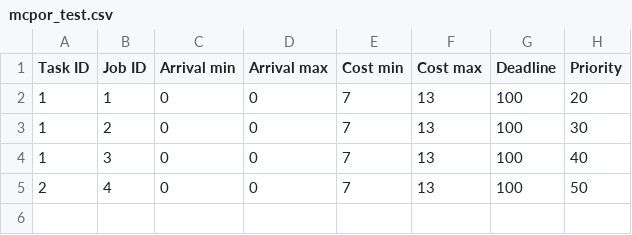
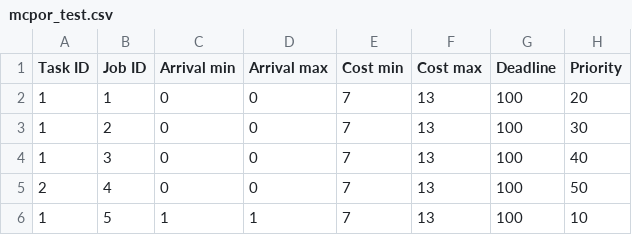
Before and after one commit to AndreusMaximus/MC_POR_SAG, a CSV file: examples/mcpor_test.csv, drawn as a sheet.

Commit message:
first completely working version :), well at least working version for my small test case. There are some things with that it tries to reduce it even further but it already had to stop so yeah

```diff
--- a/examples/mcpor_test.csv
+++ b/examples/mcpor_test.csv
@@ -5 +5,2 @@
 2, 4, 0, 0, 7, 13, 100, 50
+1, 5, 1,1,7,13,100,10
```
Also changed, not shown: 6 other files.
